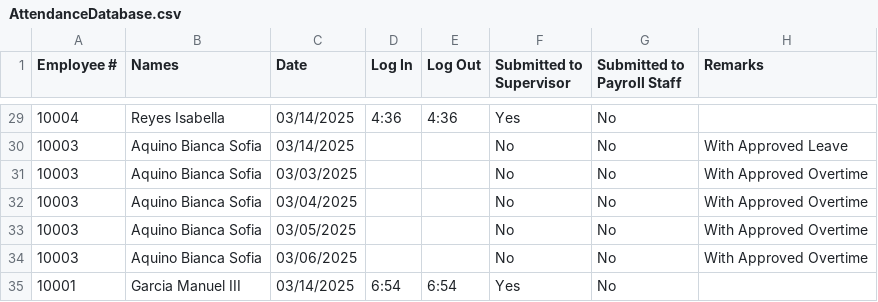
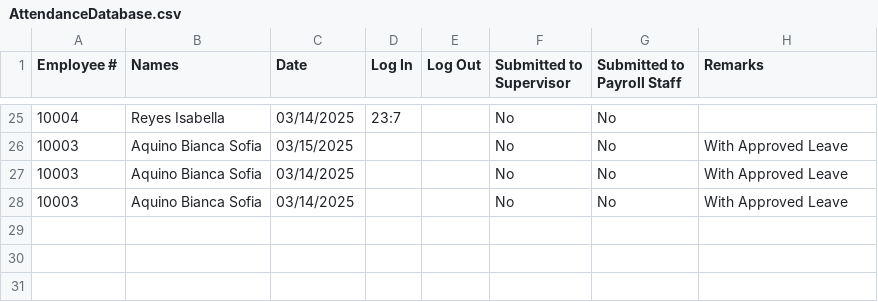
Before and after one commit to arquitaj/PayrollSystemMMDC, a CSV file: CSVFiles/AttendanceDatabase.csv, drawn as a sheet; only a part is shown, gaps mark what is left out; the diff covers the shown part only.

```diff
--- a/CSVFiles/AttendanceDatabase.csv
+++ b/CSVFiles/AttendanceDatabase.csv
@@ -29,7 +25,4 @@ Employee #, Names,Date,Log In,Log Out,Submitted to Supervisor,Submitted to Payro
-10004,Reyes Isabella,03/14/2025,4:36,4:36,Yes,No, ,
+10004,Reyes Isabella,03/14/2025,23:7,,No,No, ,
+10003,Aquino Bianca Sofia,03/15/2025, , ,No,No,With Approved Leave,
 10003,Aquino Bianca Sofia,03/14/2025, , ,No,No,With Approved Leave,
-10003,Aquino Bianca Sofia,03/03/2025, , ,No,No,With Approved Overtime,
-10003,Aquino Bianca Sofia,03/04/2025, , ,No,No,With Approved Overtime,
-10003,Aquino Bianca Sofia,03/05/2025, , ,No,No,With Approved Overtime,
-10003,Aquino Bianca Sofia,03/06/2025, , ,No,No,With Approved Overtime,
-10001,Garcia Manuel III,03/14/2025,6:54,6:54,Yes,No, ,
+10003,Aquino Bianca Sofia,03/14/2025, , ,No,No,With Approved Leave,
```
Also changed, not shown: 4 removed rows and 63 edited cells elsewhere in this file, CSVFiles/EmployeeDatabase.csv, CSVFiles/LeaveRequests.csv, 20 other files.
